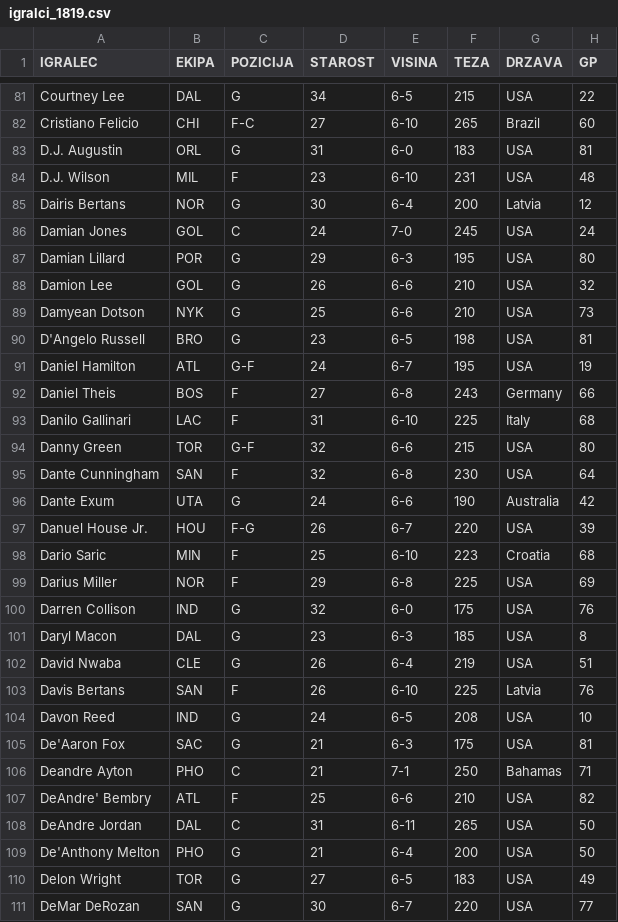
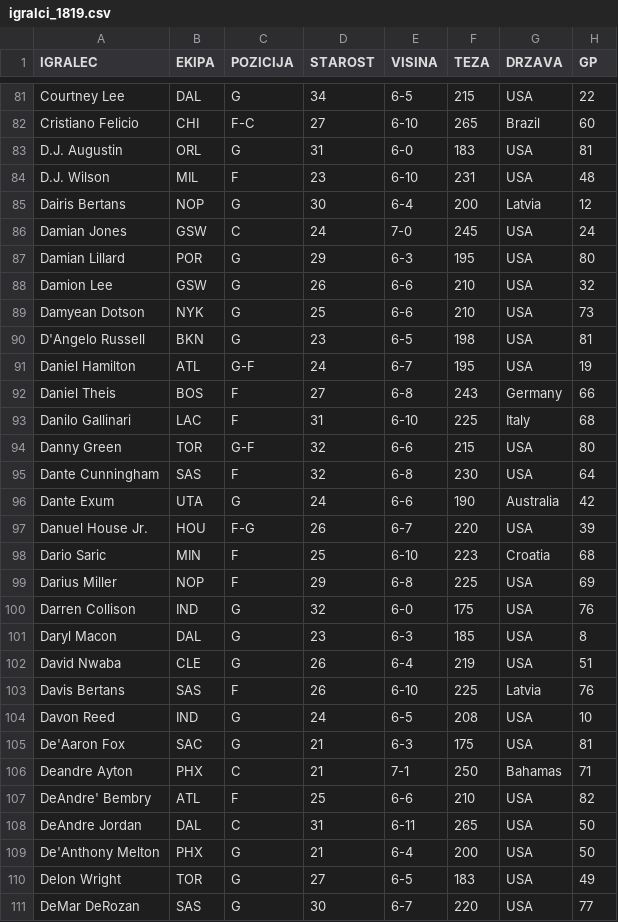
Before and after one commit to 1marcelspehonja/-port, a CSV file: uvoz/igralci_1819.csv, drawn as a sheet; only a part is shown, gaps mark what is left out; the diff covers the shown part only; the diff names each change by its address in the sheet, - before the commit and + after, or states it on an @@ line.

```diff
--- a/uvoz/igralci_1819.csv
+++ b/uvoz/igralci_1819.csv
-B85 (EKIPA): NOR
+B85 (EKIPA): NOP
-B86 (EKIPA): GOL
+B86 (EKIPA): GSW
-B88 (EKIPA): GOL
+B88 (EKIPA): GSW
-B90 (EKIPA): BRO
+B90 (EKIPA): BKN
-B95 (EKIPA): SAN
+B95 (EKIPA): SAS
-B99 (EKIPA): NOR
+B99 (EKIPA): NOP
-B103 (EKIPA): SAN
+B103 (EKIPA): SAS
-B106 (EKIPA): PHO
+B106 (EKIPA): PHX
-B109 (EKIPA): PHO
+B109 (EKIPA): PHX
-B111 (EKIPA): SAN
+B111 (EKIPA): SAS
```
Also changed, not shown: 88 edited cells elsewhere in this file, uvoz/igralci_1617.csv, uvoz/igralci_1718.csv, 3 other files.
